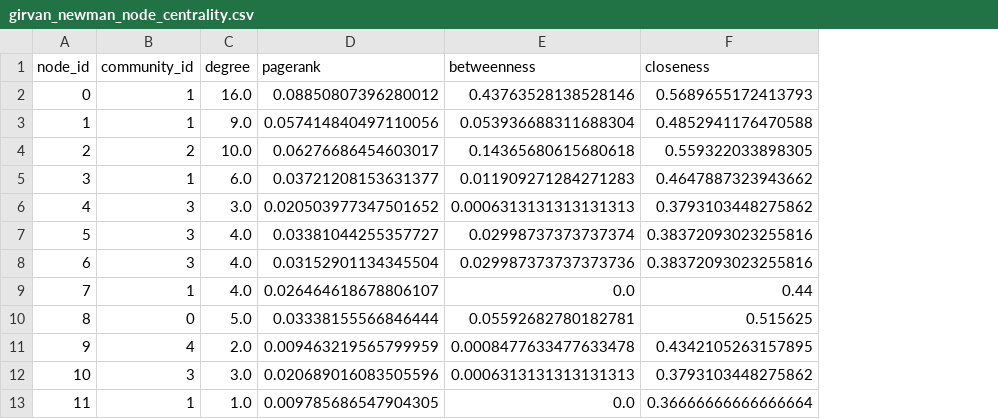
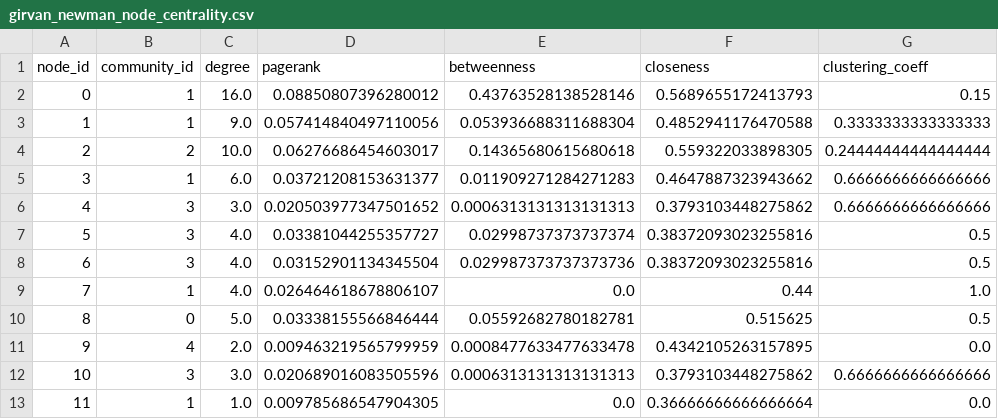
Before and after one commit to tienhoavietthoa/KTDL, a CSV file: outputs/tables/girvan_newman_node_centrality.csv, drawn as a sheet; only a part is shown; the diff names each change by its address in the sheet, - before the commit and + after, or states it on an @@ line.

```diff
--- a/outputs/tables/girvan_newman_node_centrality.csv
+++ b/outputs/tables/girvan_newman_node_centrality.csv
+column G (clustering_coeff), rows 2-13: 0.15 | 0.3333333333333333 | 0.24444444444444444 | 0.6666666666666666 | 0.6666666666666666 | 0.5 | 0.5 | 1.0 | 0.5 | 0.0 | 0.6666666666666666 | 0.0
```
Also changed, not shown: outputs/tables/label_propagation_node_centrality.csv, outputs/tables/louvain_node_centrality.csv, 21 other files.
